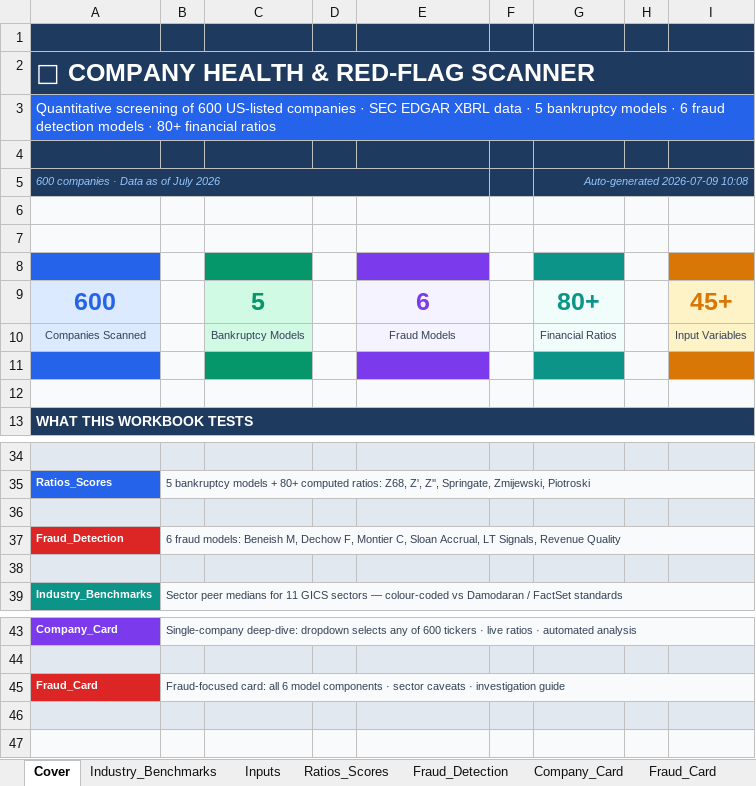
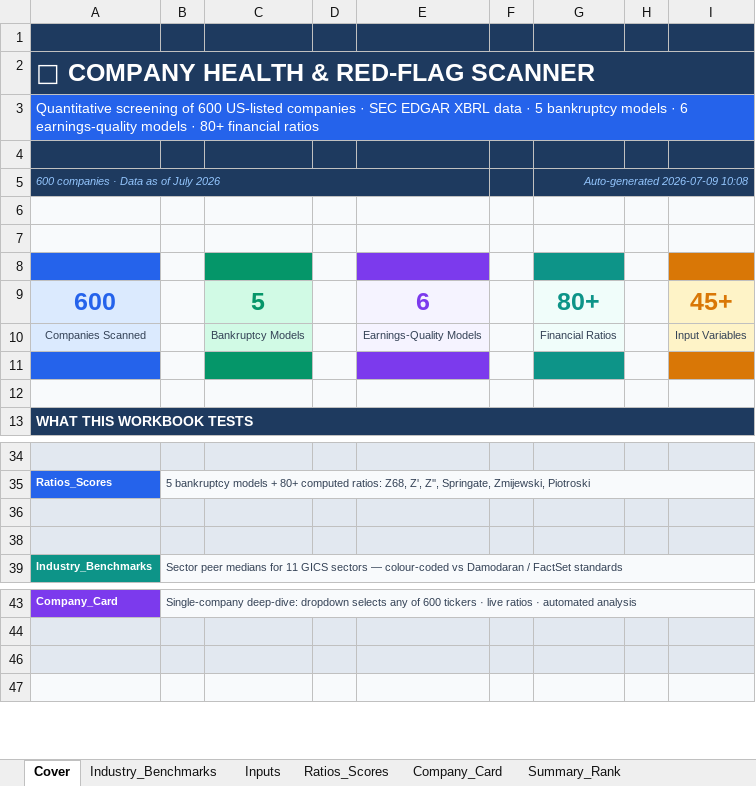
Before and after one commit to aleksarriola-max/aleksarriola-max.github.io, an Excel workbook: Company_Health_Scanner.xlsx, sheet Cover, drawn as a sheet; only a part is shown, gaps mark what is left out; values as stored, in another font and other column widths than the file's, no borders; the diff names each change by its address in the sheet, - before the commit and + after, or states it on an @@ line.

```diff
--- a/Company_Health_Scanner.xlsx (sheet Cover)
+++ b/Company_Health_Scanner.xlsx (sheet Cover)
@@ sheet tab hidden: Fraud_Detection @@
@@ sheet tab hidden: Fraud_Card @@
-A3: …· 6 fraud detection models ·…
+A3: …· 6 earnings-quality models ·…
-E10: Fraud Models
+E10: Earnings-Quality Models
@@ row 37 hidden: Fraud_Detection | 6 fraud models: Beneish M, Dechow F, Montier C, Sloan Accrual, LT Signals, Revenue Quality @@
@@ row 45 hidden: Fraud_Card | Fraud-focused card: all 6 model components · sector caveats · investigation guide @@
```
Also changed, not shown: sheet Company_Card, sheet Industry_Benchmarks.
